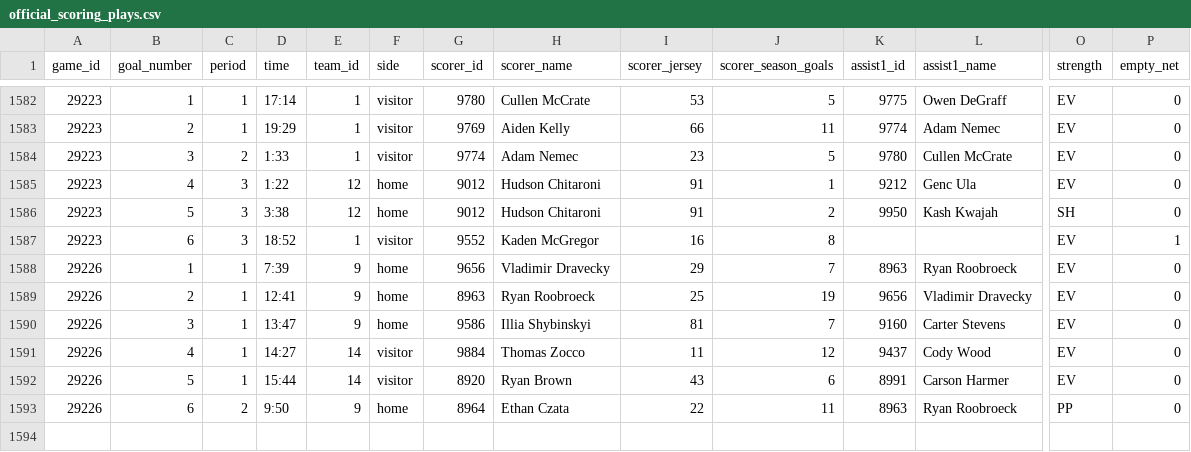
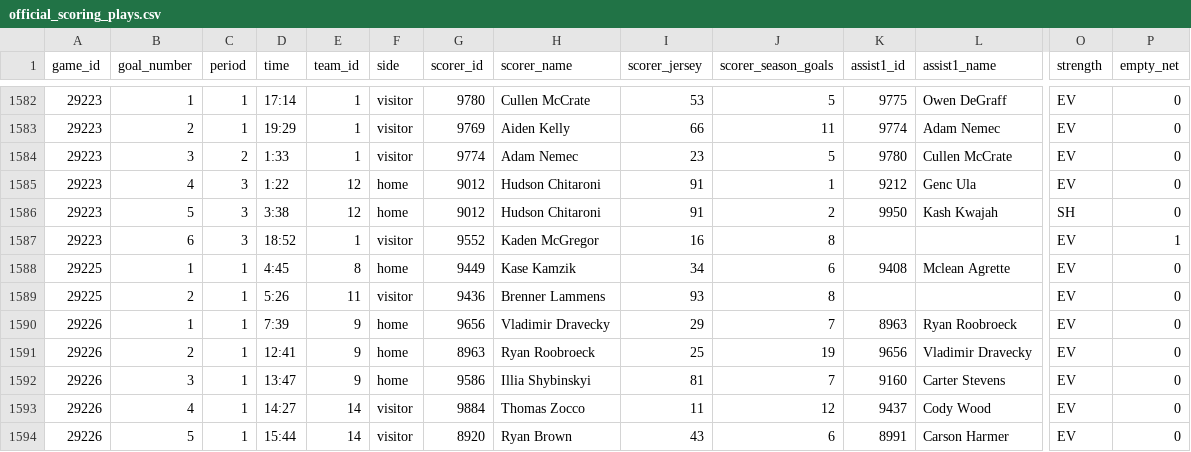
Before and after one commit to NoahCornish/IceIndex, a CSV file: data/games/2026-27/official_scoring_plays.csv, drawn as a sheet; only a part is shown, gaps mark what is left out; the shorter side is filled out with more unchanged rows; rows hold the shown columns only; the diff names each change by its address in the sheet, - before the commit and + after, or states it on an @@ line.

```diff
--- a/data/games/2026-27/official_scoring_plays.csv
+++ b/data/games/2026-27/official_scoring_plays.csv
+row 1588: 29225 | 1 | 1 | 4:45 | 8 | home | 9449 | Kase Kamzik | 34 | 6 | 9408 | Mclean Agrette | EV | 0
+row 1589: 29225 | 2 | 1 | 5:26 | 11 | visitor | 9436 | Brenner Lammens | 93 | 8 |  |  | EV | 0
```
Also changed, not shown: data/games/2026-27/official_goal_on_ice.csv, data/games/2026-27/player_game_logs.csv, 25 other files.
